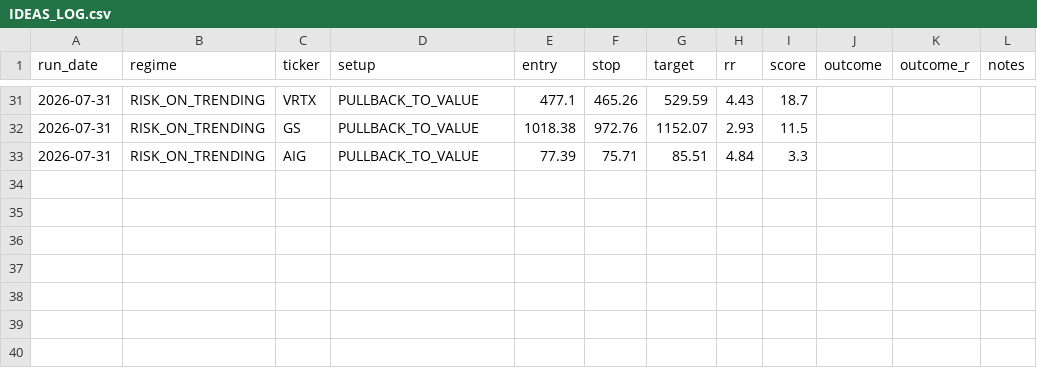
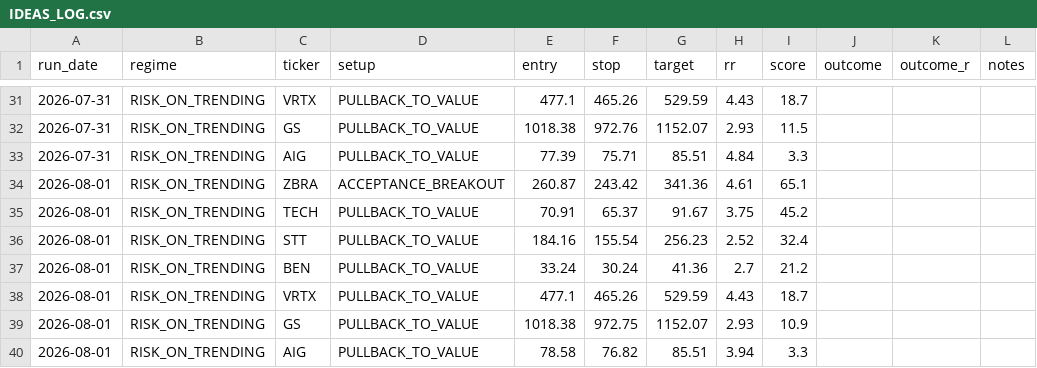
Before and after one commit to winwaytobacco-ai/ideas-engine, a CSV file: output/IDEAS_LOG.csv, drawn as a sheet; only a part is shown, gaps mark what is left out.

```diff
--- a/output/IDEAS_LOG.csv
+++ b/output/IDEAS_LOG.csv
@@ -33 +33,8 @@ run_date,regime,ticker,setup,entry,stop,target,rr,score,outcome,outcome_r,notes
 2026-07-31,RISK_ON_TRENDING,AIG,PULLBACK_TO_VALUE,77.39,75.71,85.51,4.84,3.3,,,
+2026-08-01,RISK_ON_TRENDING,ZBRA,ACCEPTANCE_BREAKOUT,260.87,243.42,341.36,4.61,65.1,,,
+2026-08-01,RISK_ON_TRENDING,TECH,PULLBACK_TO_VALUE,70.91,65.37,91.67,3.75,45.2,,,
+2026-08-01,RISK_ON_TRENDING,STT,PULLBACK_TO_VALUE,184.16,155.54,256.23,2.52,32.4,,,
+2026-08-01,RISK_ON_TRENDING,BEN,PULLBACK_TO_VALUE,33.24,30.24,41.36,2.7,21.2,,,
+2026-08-01,RISK_ON_TRENDING,VRTX,PULLBACK_TO_VALUE,477.1,465.26,529.59,4.43,18.7,,,
+2026-08-01,RISK_ON_TRENDING,GS,PULLBACK_TO_VALUE,1018.38,972.75,1152.07,2.93,10.9,,,
+2026-08-01,RISK_ON_TRENDING,AIG,PULLBACK_TO_VALUE,78.58,76.82,85.51,3.94,3.3,,,
```
Also changed, not shown: 5 other files.
